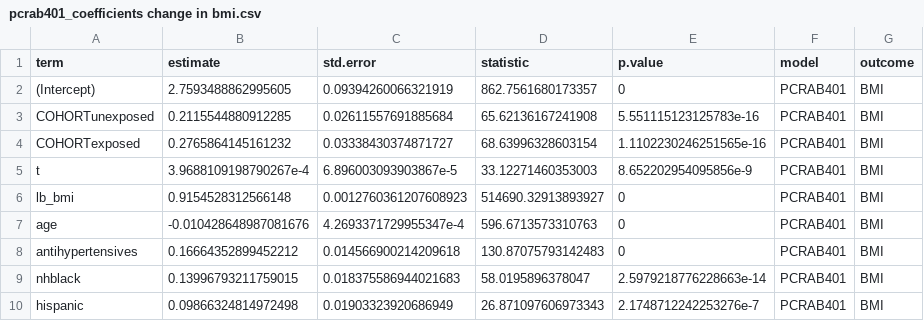
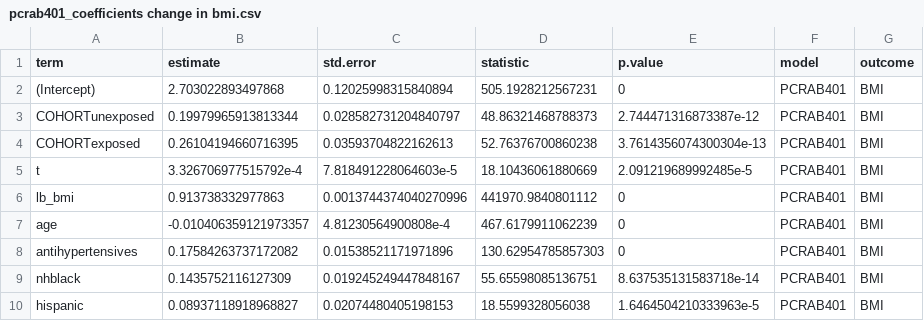
Before and after one commit to jvargh7/pasc_cardiometabolic_risk, a CSV file: analysis bmi/pcrab401_coefficients change in bmi.csv, drawn as a sheet; only a part is shown; the diff covers the shown part only.

```diff
--- a/analysis bmi/pcrab401_coefficients change in bmi.csv
+++ b/analysis bmi/pcrab401_coefficients change in bmi.csv
@@ -1,10 +1,10 @@
 term,estimate,std.error,statistic,p.value,model,outcome
-(Intercept),2.7593488862995605,0.09394260066321919,862.7561680173357,0,PCRAB401,BMI
-COHORTunexposed,0.2115544880912285,0.02611557691885684,65.62136167241908,5.551115123125783e-16,PCRAB401,BMI
-COHORTexposed,0.2765864145161232,0.03338430374871727,68.63996328603154,1.1102230246251565e-16,PCRAB401,BMI
-t,3.9688109198790267e-4,6.896003093903867e-5,33.12271460353003,8.652202954095856e-9,PCRAB401,BMI
-lb_bmi,0.9154528312566148,0.0012760361207608923,514690.32913893927,0,PCRAB401,BMI
-age,-0.010428648987081676,4.2693371729955347e-4,596.6713573310763,0,PCRAB401,BMI
-antihypertensives,0.16664352899452212,0.014566900214209618,130.87075793142483,0,PCRAB401,BMI
-nhblack,0.13996793211759015,0.018375586944021683,58.0195896378047,2.5979218776228663e-14,PCRAB401,BMI
-hispanic,0.09866324814972498,0.01903323920686949,26.871097606973343,2.1748712242253276e-7,PCRAB401,BMI
+(Intercept),2.703022893497868,0.12025998315840894,505.1928212567231,0,PCRAB401,BMI
+COHORTunexposed,0.19979965913813344,0.028582731204840797,48.86321468788373,2.744471316873387e-12,PCRAB401,BMI
+COHORTexposed,0.26104194660716395,0.03593704822162613,52.76376700860238,3.7614356074300304e-13,PCRAB401,BMI
+t,3.326706977515792e-4,7.818491228064603e-5,18.10436061880669,2.091219689992485e-5,PCRAB401,BMI
+lb_bmi,0.913738332977863,0.0013744374040270996,441970.9840801112,0,PCRAB401,BMI
+age,-0.010406359121973357,4.81230564900808e-4,467.6179911062239,0,PCRAB401,BMI
+antihypertensives,0.17584263737172082,0.01538521171971896,130.62954785857303,0,PCRAB401,BMI
+nhblack,0.1435752116127309,0.019245249447848167,55.65598085136751,8.637535131583718e-14,PCRAB401,BMI
+hispanic,0.08937118918968827,0.02074480405198153,18.5599328056038,1.6464504210333963e-5,PCRAB401,BMI
```
Also changed, not shown: 55 edited cells elsewhere in this file, analysis bmi/pcrab303_population standardized bias for main analysis.csv, analysis bmi/pcrab402_coefficients cardiometabolic indicators sociodemographic.csv, 14 other files.
